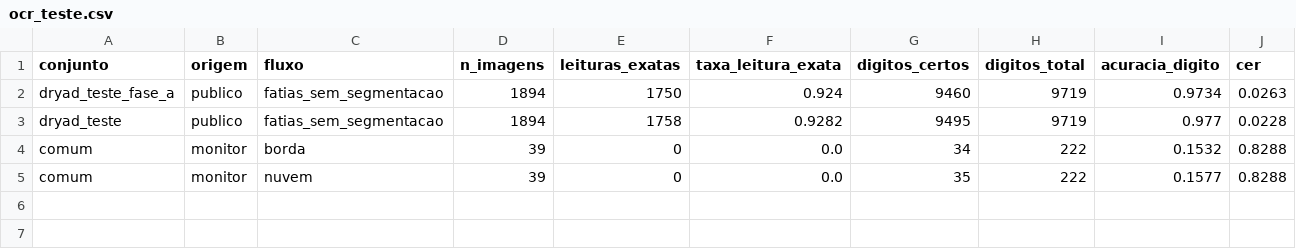
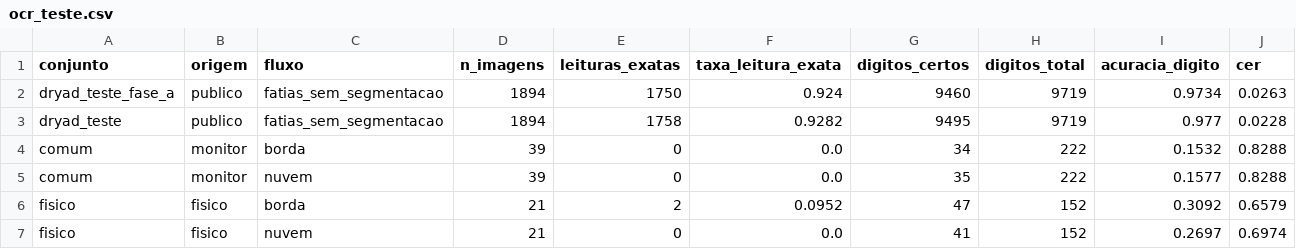
Before and after one commit to Marcelo-122/Codigo-do-TCC2, a CSV file: medicoes/ocr_teste.csv, drawn as a sheet; only a part is shown; rows hold the shown columns only; the diff names each change by its address in the sheet, - before the commit and + after, or states it on an @@ line.

```diff
--- a/medicoes/ocr_teste.csv
+++ b/medicoes/ocr_teste.csv
+row 6: fisico | fisico | borda | 21 | 2 | 0.0952 | 47 | 152 | 0.3092 | 0.6579
+row 7: fisico | fisico | nuvem | 21 | 0 | 0.0 | 41 | 152 | 0.2697 | 0.6974
```
Also changed, not shown: 35 other files.
